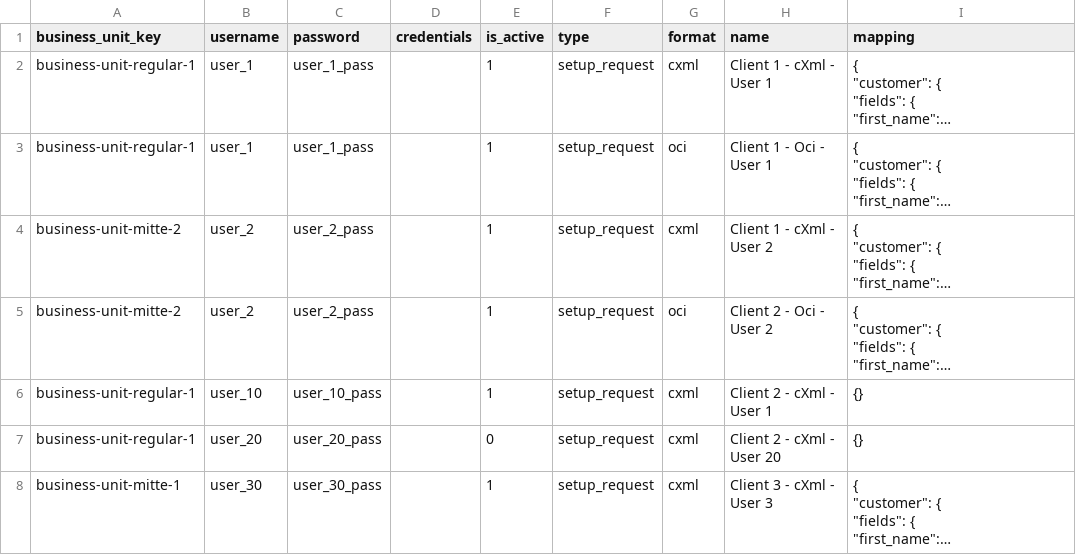
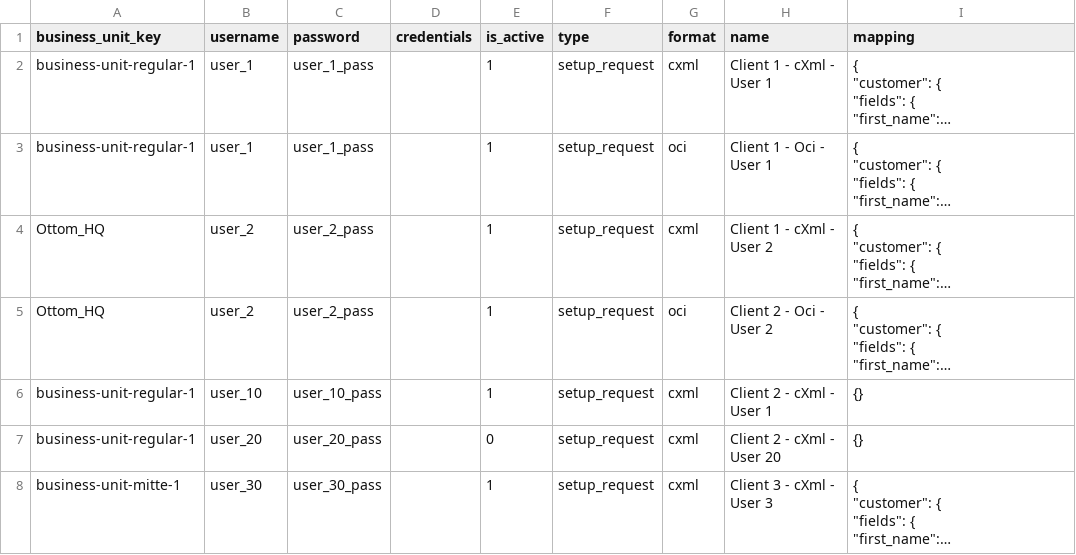
Before and after one commit to punchout-catalogs/punchout-catalog-spryker, a CSV file: data/import/punchout_catalog_connection.csv, drawn as a sheet; long unchanged cells end in …; the diff names each change by its address in the sheet, - before the commit and + after, or states it on an @@ line.

Commit message:
SPRYK-9 / ps-8578 - sample data fix to BUs and user_2 connections - need to re-install environment to avoid issues with vault

```diff
--- a/data/import/punchout_catalog_connection.csv
+++ b/data/import/punchout_catalog_connection.csv
-A4:A5 (business_unit_key): business-unit-mitte-2
+A4:A5 (business_unit_key): Ottom_HQ
```
Also changed, not shown: data/import/punchout_catalog_connection_setup.csv.
